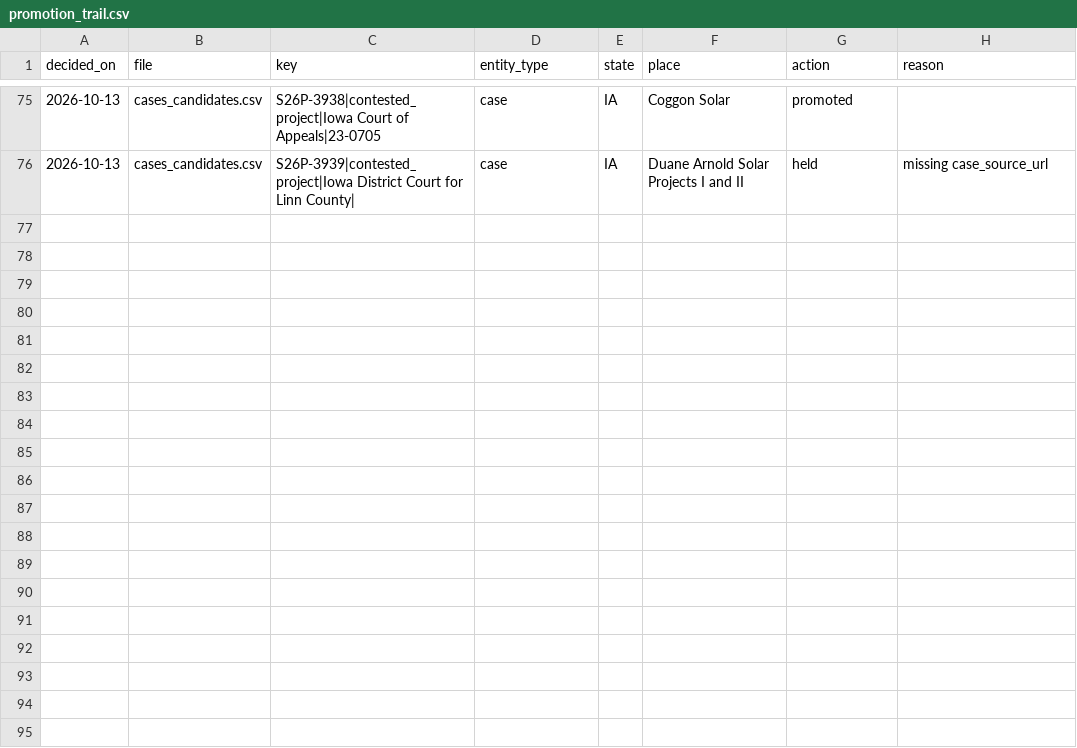
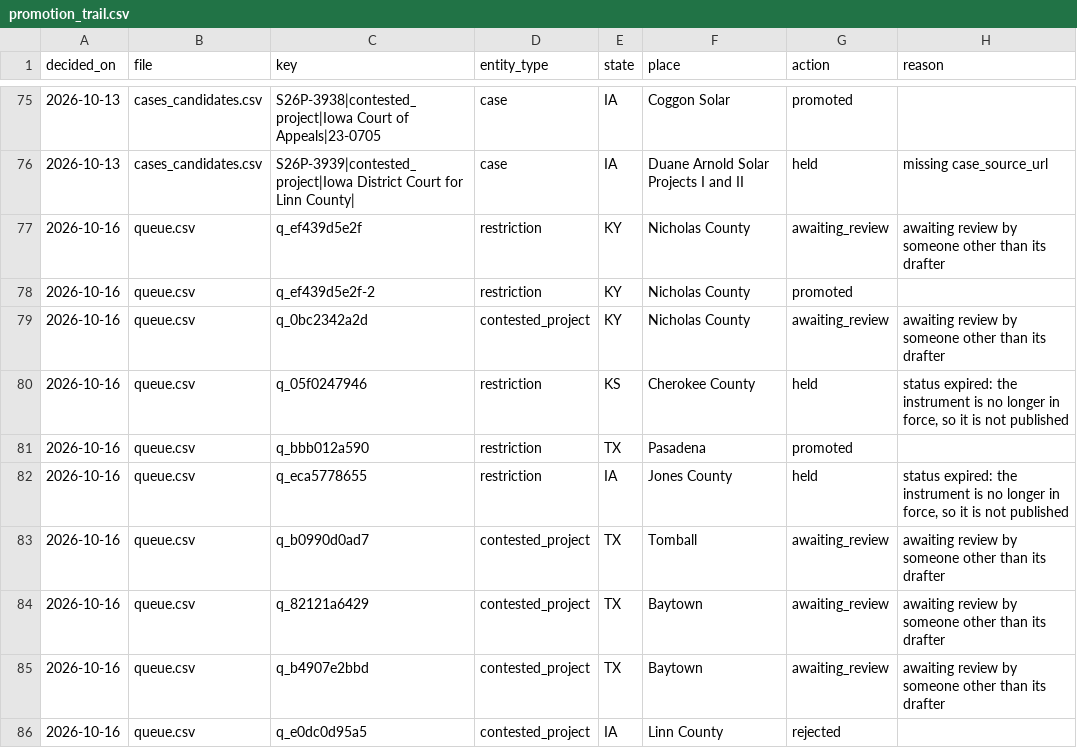
Before and after one commit to pricephillips/renewable-opposition, a CSV file: data/review/promotion_trail.csv, drawn as a sheet; only a part is shown, gaps mark what is left out.

```diff
--- a/data/review/promotion_trail.csv
+++ b/data/review/promotion_trail.csv
@@ -76 +76,11 @@ decided_on,file,key,entity_type,state,place,action,reason
 2026-10-13,cases_candidates.csv,S26P-3939|contested_project|Iowa District Court for Linn County|,case,IA,Duane Arnold Solar Projects I and II,held,missing case_source_url
+2026-10-16,queue.csv,q_ef439d5e2f,restriction,KY,Nicholas County,awaiting_review,awaiting review by someone other than its drafter
+2026-10-16,queue.csv,q_ef439d5e2f-2,restriction,KY,Nicholas County,promoted,
+2026-10-16,queue.csv,q_0bc2342a2d,contested_project,KY,Nicholas County,awaiting_review,awaiting review by someone other than its drafter
+2026-10-16,queue.csv,q_05f0247946,restriction,KS,Cherokee County,held,"status expired: the instrument is no longer in force, so it is not published"
+2026-10-16,queue.csv,q_bbb012a590,restriction,TX,Pasadena,promoted,
+2026-10-16,queue.csv,q_eca5778655,restriction,IA,Jones County,held,"status expired: the instrument is no longer in force, so it is not published"
+2026-10-16,queue.csv,q_b0990d0ad7,contested_project,TX,Tomball,awaiting_review,awaiting review by someone other than its drafter
+2026-10-16,queue.csv,q_82121a6429,contested_project,TX,Baytown,awaiting_review,awaiting review by someone other than its drafter
+2026-10-16,queue.csv,q_b4907e2bbd,contested_project,TX,Baytown,awaiting_review,awaiting review by someone other than its drafter
+2026-10-16,queue.csv,q_e0dc0d95a5,contested_project,IA,Linn County,rejected,
```
Also changed, not shown: data/processed/county_summary.csv, data/processed/sources.csv, 45 other files.
